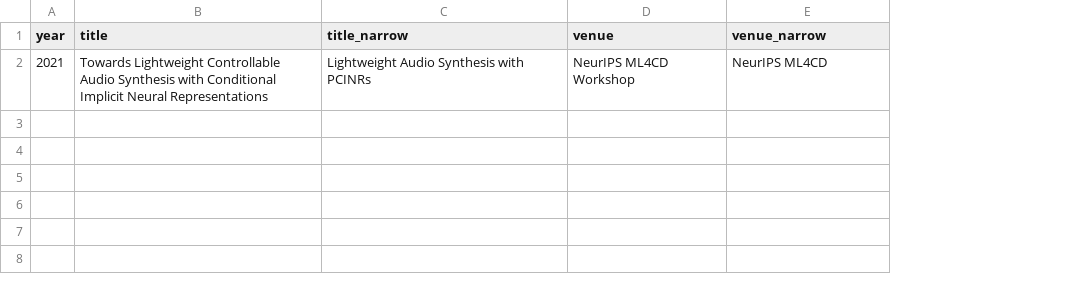
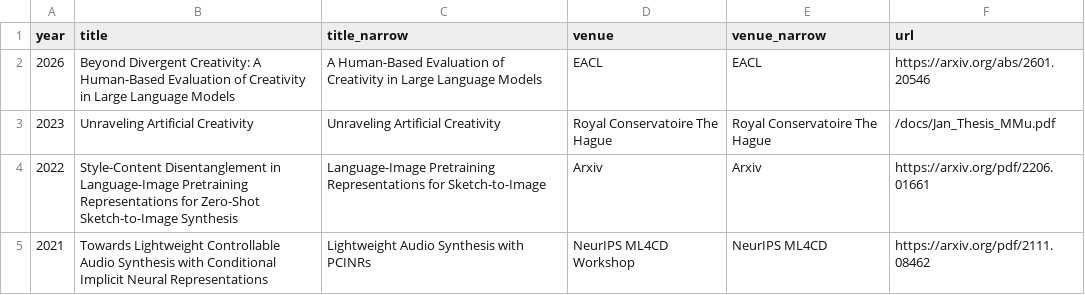
Before and after one commit to janzuiderveld/janzuiderveld.github.io, a CSV file: selected_publications.csv, drawn as a sheet; addresses are those after the commit; the diff names each change by its address in the sheet, - before the commit and + after, or states it on an @@ line.

```diff
--- a/selected_publications.csv
+++ b/selected_publications.csv
+column F (url), row 5: https://arxiv.org/pdf/2111.08462
+row 2: 2026 | Beyond Divergent Creativity: A Human-Based Evaluation of Creativity in Large Language Models | A Human-Based Evaluation of Creativity in Large Language Models | EACL | EACL | https://arxiv.org/abs/2601.20546
+row 3: 2023 | Unraveling Artificial Creativity | Unraveling Artificial Creativity | Royal Conservatoire The Hague | Royal Conservatoire The Hague | /docs/Jan_Thesis_MMu.pdf
+row 4: 2022 | Style-Content Disentanglement in Language-Image Pretraining Representations for Zero-Shot Sketch-to-Image Synthesis | Language-Image Pretraining Representations for Sketch-to-Image | Arxiv | Arxiv | https://arxiv.org/pdf/2206.01661
```
Also changed, not shown: selected_awards.csv, typescript_exp/public/selected_awards.csv, 13 other files.
